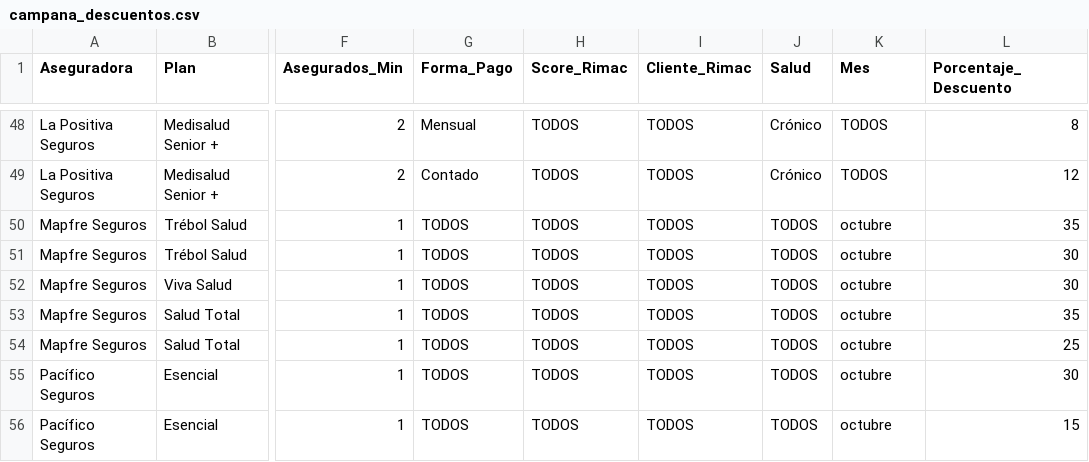
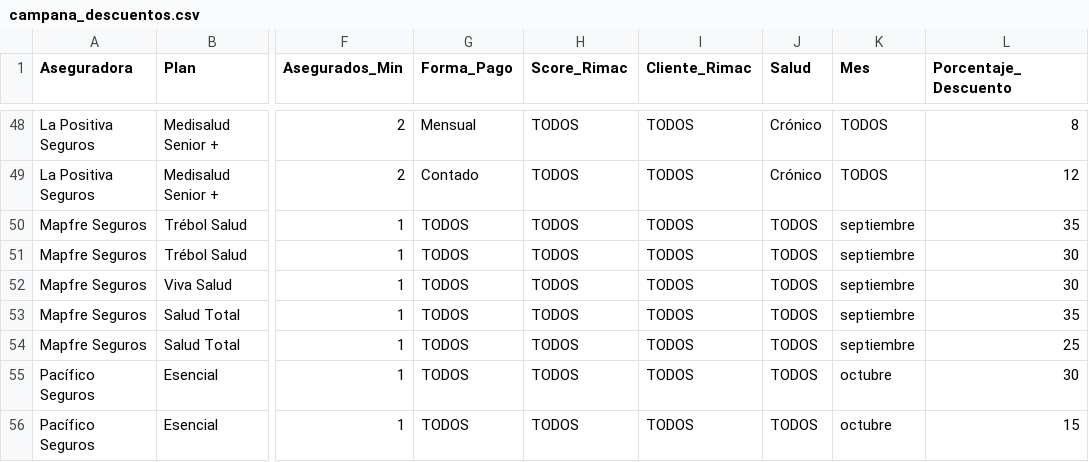
Before and after one commit to jdys90/cotizador-salud-2026, a CSV file: campana_descuentos.csv, drawn as a sheet; only a part is shown, gaps mark what is left out; the diff names each change by its address in the sheet, - before the commit and + after, or states it on an @@ line.

Commit message:
Update campana_descuentos.csv

```diff
--- a/campana_descuentos.csv
+++ b/campana_descuentos.csv
-K50:K54 (Mes): octubre
+K50:K54 (Mes): septiembre
```
